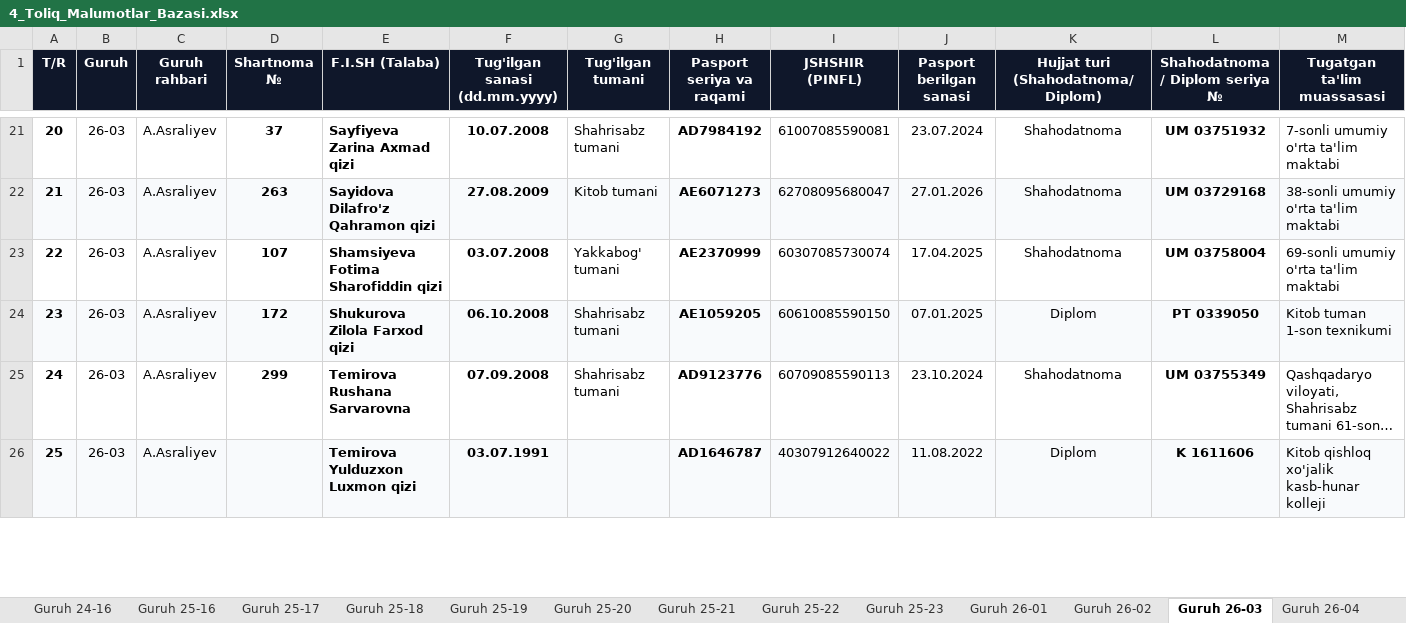
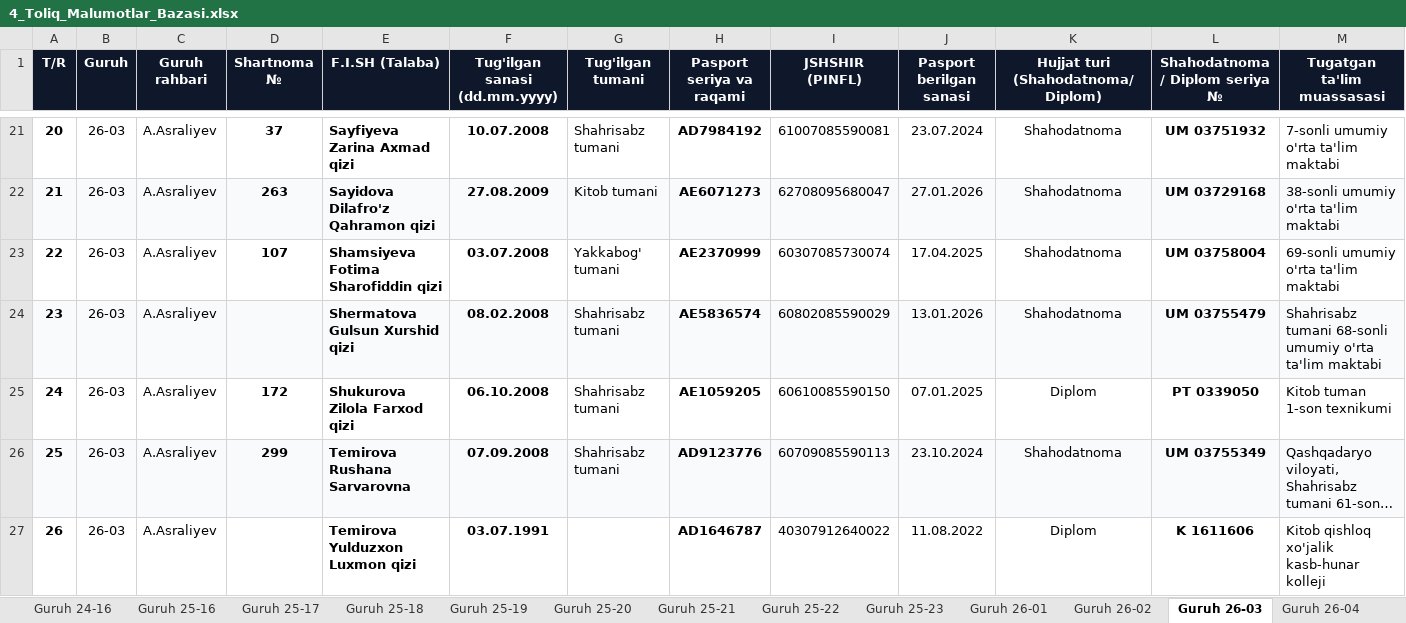
Before and after one commit to talabapc-tech/talabalar-jadvali, an Excel workbook: hisobotlar/rollar/4_Toliq_Malumotlar_Bazasi.xlsx, sheet Guruh 26-03, drawn as a sheet; only a part is shown, gaps mark what is left out; long unchanged cells end in …; values as stored, in another font and other column widths than the file's, no borders; addresses are those after the commit; rows hold the shown columns only; the diff covers the shown part only; the diff names each change by its address in the sheet, - before the commit and + after, or states it on an @@ line.

```diff
--- a/hisobotlar/rollar/4_Toliq_Malumotlar_Bazasi.xlsx (sheet Guruh 26-03)
+++ b/hisobotlar/rollar/4_Toliq_Malumotlar_Bazasi.xlsx (sheet Guruh 26-03)
+row 24: 23 | 26-03 | A.Asraliyev |  | Shermatova Gulsun Xurshid qizi | 08.02.2008 | Shahrisabz tumani | AE5836574 | 60802085590029 | 13.01.2026 | Shahodatnoma | UM 03755479 | Shahrisabz tumani 68-sonli umumiy o'rta ta'lim maktabi
@@ column A (T/R) renumbered between rows 25 and 37 @@
-A25:M25 fill: #F8FAFC
+A25:M25 fill: none
-A26:M26 fill: none
+A26:M26 fill: #F8FAFC
-A27:M27 fill: #F8FAFC
+A27:M27 fill: none
```
Also changed, not shown: 2 added rows and cell formats elsewhere in this sheet, sheet Jami talabalar, sheet Guruh 24-11, sheet Guruh 24-15, sheet Guruh 24-13, sheet Guruh 26-06, sheet Guruh 26-07, 5 more sheets, data/Talabalar_Toliq_Royxati.xlsx, data/Talabalar_Yangilangan_Royxat.xlsx, 17 other files.
